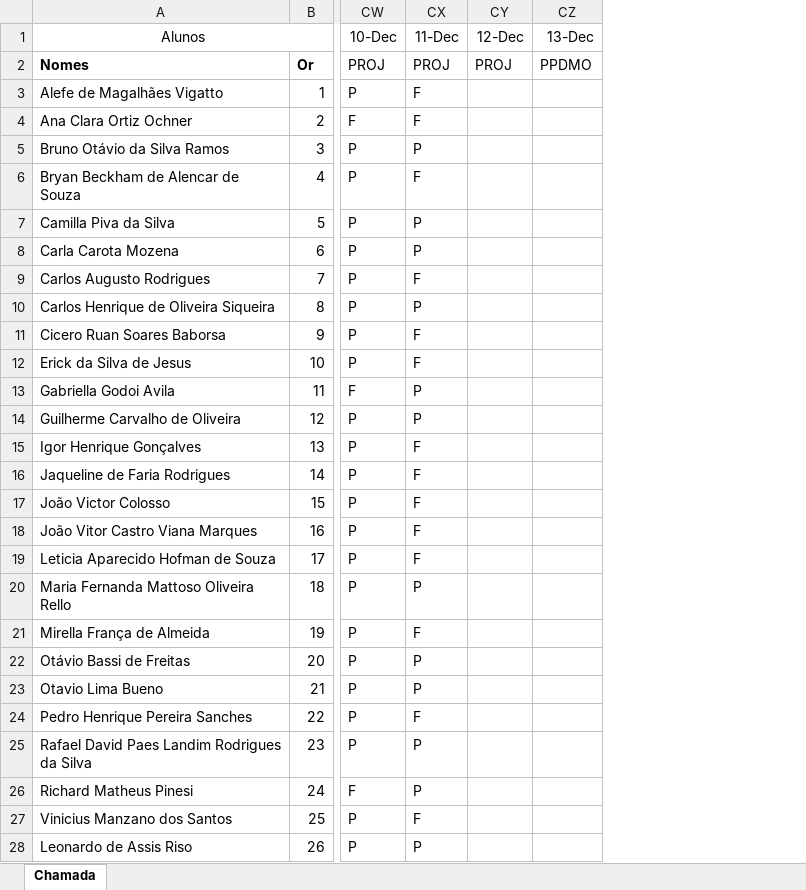
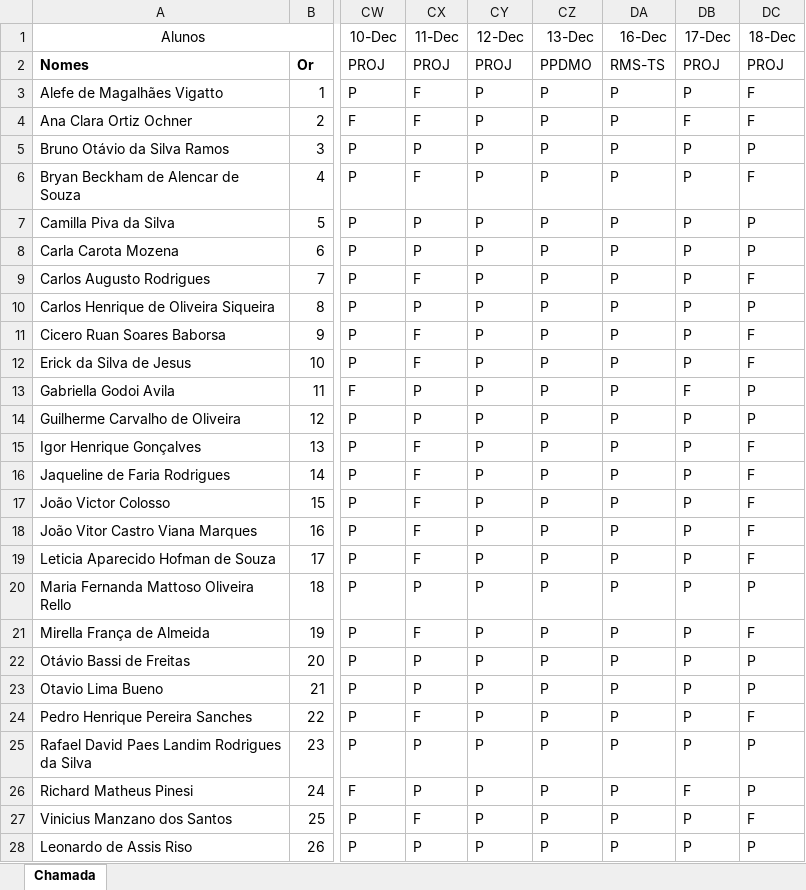
Before and after one commit to wellifabio/senai2024, an Excel workbook: ds/3des/frequencia.xlsx, sheet Chamada, drawn as a sheet; only a part is shown, gaps mark what is left out; values as stored, in another font and other column widths than the file's, no borders; conditional formats not drawn; the diff names each change by its address in the sheet, - before the commit and + after, or states it on an @@ line.

Commit message:
chamada

```diff
--- a/ds/3des/frequencia.xlsx (sheet Chamada)
+++ b/ds/3des/frequencia.xlsx (sheet Chamada)
+column DA (16-Dec), rows 2-28: RMS-TS | P | P | P | P | P | P | P | P | P | P | P | P | P | P | P | P | P | P | P | P | P | P | P | P | P | P
+column DB (17-Dec), rows 2-28: PROJ | P | F | P | P | P | P | P | P | P | P | F | P | P | P | P | P | P | P | P | P | P | P | P | F | P | P
+column DC (18-Dec), rows 2-28: PROJ | F | F | P | F | P | P | F | P | F | F | P | P | F | F | F | F | F | P | F | P | P | F | P | P | F | P
-CY3:CY28 (12-Dec): (empty)
+CY3:CY28 (12-Dec): P
-CZ3:CZ28 (13-Dec): (empty)
+CZ3:CZ28 (13-Dec): P
```
